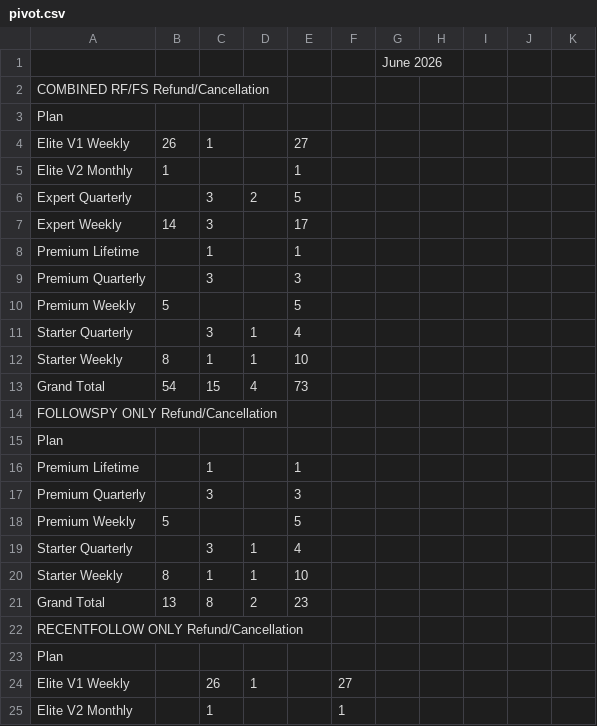
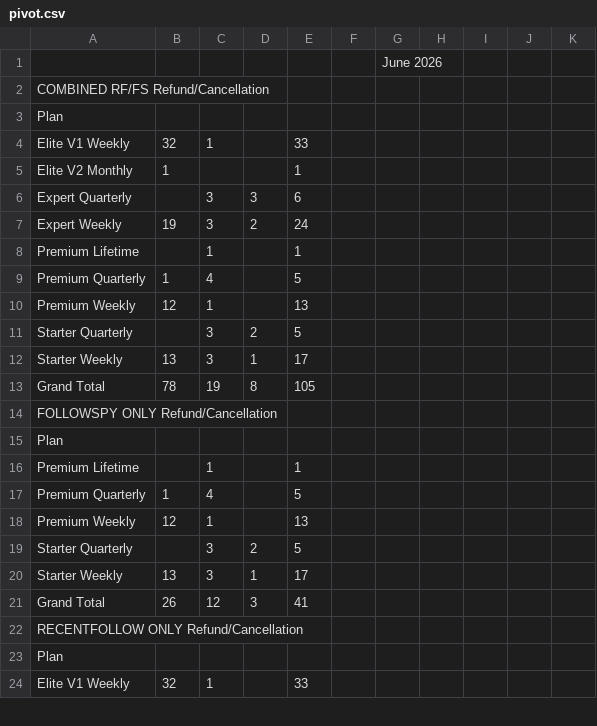
Before and after one commit to bvcafirma3rd/rffs-dashboard, a CSV file: data/pivot.csv, drawn as a sheet; only a part is shown; the diff covers the shown part only.

```diff
--- a/data/pivot.csv
+++ b/data/pivot.csv
@@ -3,12 +3,12 @@
 "Plan","","","","","","","","","","","","","","","","","","","","","","","","","","","","","","","","","","","","","","","","","","","","","",""
-"Elite V1 Weekly","26","1","","27","","","","","","","","","","","","","","","","","","","","","","","","","","","","","","","","","","","","","","","","","",""
+"Elite V1 Weekly","32","1","","33","","","","","","","","","","","","","","","","","","","","","","","","","","","","","","","","","","","","","","","","","",""
 "Elite V2 Monthly","1","","","1","","","","","","","","","","","","","","","","","","","","","","","","","","","","","","","","","","","","","","","","","",""
-"Expert Quarterly","","3","2","5","","","","","","","","","","","","","","","","","","","","","","","","","","","","","","","","","","","","","","","","","",""
-"Expert Weekly","14","3","","17","","","","","","","","","","","","","","","","","","","","","","","","","","","","","","","","","","","","","","","","","",""
+"Expert Quarterly","","3","3","6","","","","","","","","","","","","","","","","","","","","","","","","","","","","","","","","","","","","","","","","","",""
+"Expert Weekly","19","3","2","24","","","","","","","","","","","","","","","","","","","","","","","","","","","","","","","","","","","","","","","","","",""
 "Premium Lifetime","","1","","1","","","","","","","","","","","","","","","","","","","","","","","","","","","","","","","","","","","","","","","","","",""
-"Premium Quarterly","","3","","3","","","","","","","","","","","","","","","","","","","","","","","","","","","","","","","","","","","","","","","","","",""
-"Premium Weekly","5","","","5","","","","","","","","","","","","","","","","","","","","","","","","","","","","","","","","","","","","","","","","","",""
-"Starter Quarterly","","3","1","4","","","","","","","","","","","","","","","","","","","","","","","","","","","","","","","","","","","","","","","","","",""
-"Starter Weekly","8","1","1","10","","","","","","","","","","","","","","","","","","","","","","","","","","","","","","","","","","","","","","","","","",""
-"Grand Total","54","15","4","73","","","","","","","","","","","","","","","","","","","","","","","","","","","","","","","","","","","","","","","","","",""
+"Premium Quarterly","1","4","","5","","","","","","","","","","","","","","","","","","","","","","","","","","","","","","","","","","","","","","","","","",""
+"Premium Weekly","12","1","","13","","","","","","","","","","","","","","","","","","","","","","","","","","","","","","","","","","","","","","","","","",""
+"Starter Quarterly","","3","2","5","","","","","","","","","","","","","","","","","","","","","","","","","","","","","","","","","","","","","","","","","",""
+"Starter Weekly","13","3","1","17","","","","","","","","","","","","","","","","","","","","","","","","","","","","","","","","","","","","","","","","","",""
+"Grand Total","78","19","8","105","","","","","","","","","","","","","","","","","","","","","","","","","","","","","","","","","","","","","","","","","",""
 "FOLLOWSPY ONLY Refund/Cancellation","","","","","","","","","","","","","","","","","","","","","","","","","","","","","","","","","","","","","","","","","","","","","",""
@@ -16,10 +16,9 @@
 "Premium Lifetime","","1","","1","","","","","","","","","","","","","","","","","","","","","","","","","","","","","","","","","","","","","","","","","",""
-"Premium Quarterly","","3","","3","","","","","","","","","","","","","","","","","","","","","","","","","","","","","","","","","","","","","","","","","",""
-"Premium Weekly","5","","","5","","","","","","","","","","","","","","","","","","","","","","","","","","","","","","","","","","","","","","","","","",""
-"Starter Quarterly","","3","1","4","","","","","","","","","","","","","","","","","","","","","","","","","","","","","","","","","","","","","","","","","",""
-"Starter Weekly","8","1","1","10","","","","","","","","","","","","","","","","","","","","","","","","","","","","","","","","","","","","","","","","","",""
-"Grand Total","13","8","2","23","","","","","","","","","","","","","","","","","","","","","","","","","","","","","","","","","","","","","","","","","",""
+"Premium Quarterly","1","4","","5","","","","","","","","","","","","","","","","","","","","","","","","","","","","","","","","","","","","","","","","","",""
+"Premium Weekly","12","1","","13","","","","","","","","","","","","","","","","","","","","","","","","","","","","","","","","","","","","","","","","","",""
+"Starter Quarterly","","3","2","5","","","","","","","","","","","","","","","","","","","","","","","","","","","","","","","","","","","","","","","","","",""
+"Starter Weekly","13","3","1","17","","","","","","","","","","","","","","","","","","","","","","","","","","","","","","","","","","","","","","","","","",""
+"Grand Total","26","12","3","41","","","","","","","","","","","","","","","","","","","","","","","","","","","","","","","","","","","","","","","","","",""
 "RECENTFOLLOW ONLY Refund/Cancellation","","","","","","","","","","","","","","","","","","","","","","","","","","","","","","","","","","","","","","","","","","","","","",""
 "Plan","","","","","","","","","","","","","","","","","","","","","","","","","","","","","","","","","","","","","","","","","","","","","",""
-"Elite V1 Weekly","","26","1","","27","","","","","","","","","","","","","","","","","","","","","","","","","","","","","","","","","","","","","","","","",""
-"Elite V2 Monthly","","1","","","1","","","","","","","","","","","","","","","","","","","","","","","","","","","","","","","","","","","","","","","","",""
+"Elite V1 Weekly","32","1","","33","","","","","","","","","","","","","","","","","","","","","","","","","","","","","","","","","","","","","","","","","",""
```
Also changed, not shown: 7 added rows, 5 removed rows and 17 edited cells elsewhere in this file, data/qa_source.csv, 1 other file.
